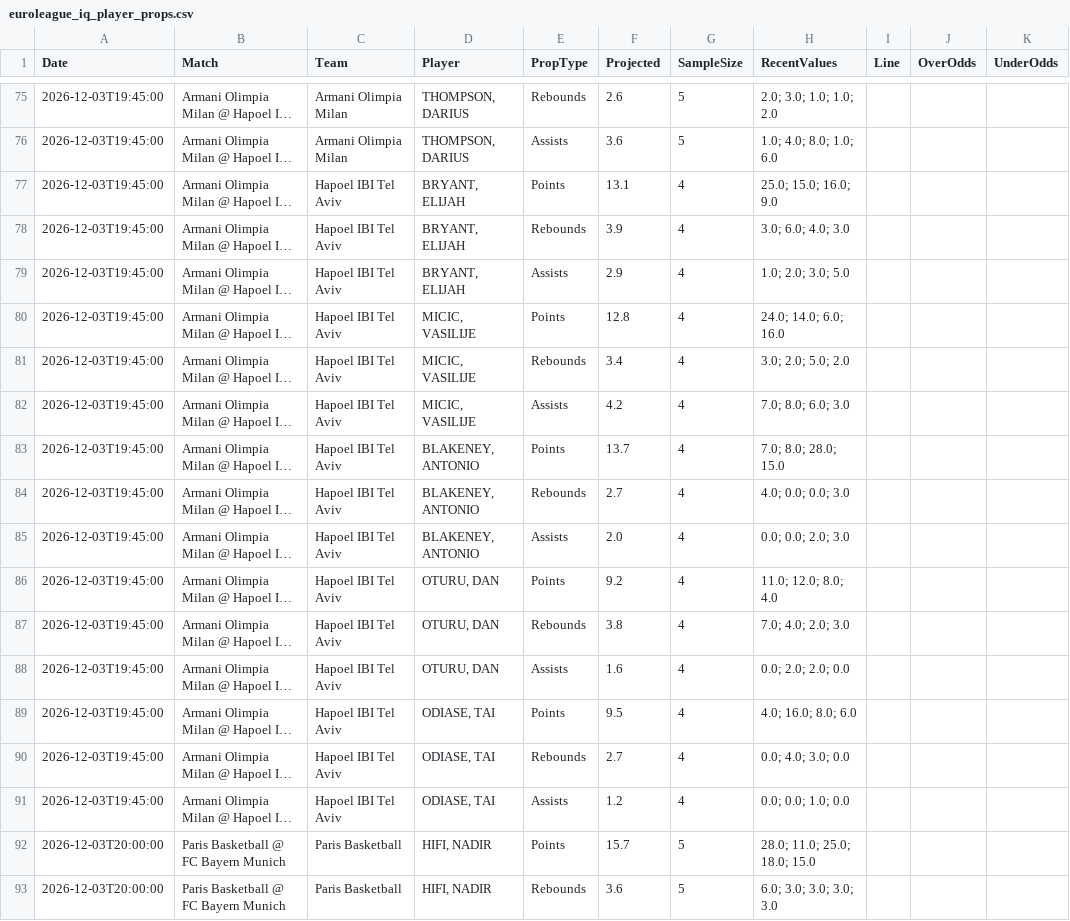
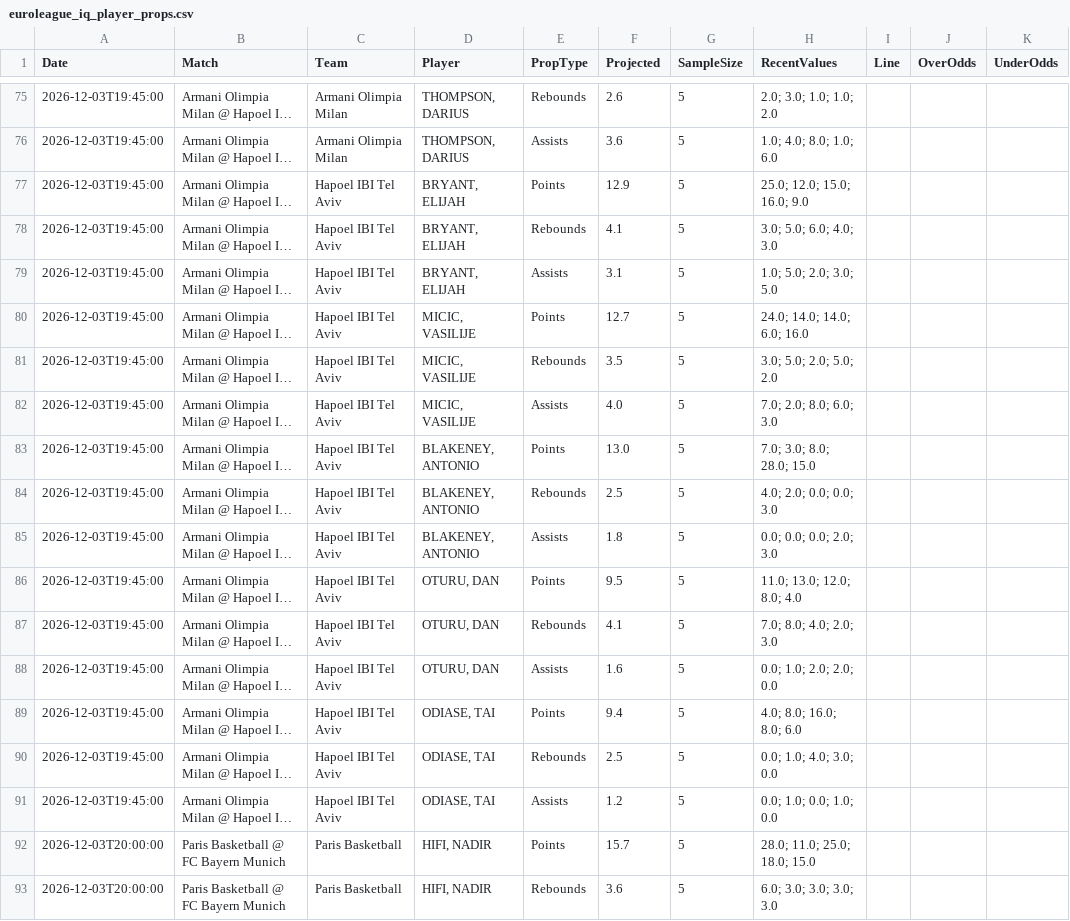
Before and after one commit to niibaboo/SportsIQ, a CSV file: docs/euroleague_iq_player_props.csv, drawn as a sheet; only a part is shown, gaps mark what is left out; long unchanged cells end in …; the diff covers the shown part only; the diff names each change by its address in the sheet, - before the commit and + after, or states it on an @@ line.

```diff
--- a/docs/euroleague_iq_player_props.csv
+++ b/docs/euroleague_iq_player_props.csv
-F77 (Projected): 13.1
+F77 (Projected): 12.9
-G77:G91 (SampleSize): 4
+G77:G91 (SampleSize): 5
-H77 (RecentValues): 25.0; 15.0; 16.0; 9.0
+H77 (RecentValues): 25.0; 12.0; 15.0; 16.0; 9.0
-F78 (Projected): 3.9
+F78 (Projected): 4.1
-H78 (RecentValues): 3.0; 6.0; 4.0; 3.0
+H78 (RecentValues): 3.0; 5.0; 6.0; 4.0; 3.0
-F79 (Projected): 2.9
+F79 (Projected): 3.1
-H79 (RecentValues): 1.0; 2.0; 3.0; 5.0
+H79 (RecentValues): 1.0; 5.0; 2.0; 3.0; 5.0
-F80 (Projected): 12.8
+F80 (Projected): 12.7
-H80 (RecentValues): 24.0; 14.0; 6.0; 16.0
+H80 (RecentValues): 24.0; 14.0; 14.0; 6.0; 16.0
-F81 (Projected): 3.4
+F81 (Projected): 3.5
-H81 (RecentValues): 3.0; 2.0; 5.0; 2.0
+H81 (RecentValues): 3.0; 5.0; 2.0; 5.0; 2.0
-F82 (Projected): 4.2
+F82 (Projected): 4.0
-H82 (RecentValues): 7.0; 8.0; 6.0; 3.0
+H82 (RecentValues): 7.0; 2.0; 8.0; 6.0; 3.0
-F83 (Projected): 13.7
+F83 (Projected): 13.0
-H83 (RecentValues): 7.0; 8.0; 28.0; 15.0
+H83 (RecentValues): 7.0; 3.0; 8.0; 28.0; 15.0
-F84 (Projected): 2.7
+F84 (Projected): 2.5
-H84 (RecentValues): 4.0; 0.0; 0.0; 3.0
+H84 (RecentValues): 4.0; 2.0; 0.0; 0.0; 3.0
-F85 (Projected): 2.0
+F85 (Projected): 1.8
-H85 (RecentValues): 0.0; 0.0; 2.0; 3.0
+H85 (RecentValues): 0.0; 0.0; 0.0; 2.0; 3.0
-F86 (Projected): 9.2
+F86 (Projected): 9.5
-H86 (RecentValues): 11.0; 12.0; 8.0; 4.0
+H86 (RecentValues): 11.0; 13.0; 12.0; 8.0; 4.0
-F87 (Projected): 3.8
+F87 (Projected): 4.1
-H87 (RecentValues): 7.0; 4.0; 2.0; 3.0
+H87 (RecentValues): 7.0; 8.0; 4.0; 2.0; 3.0
-H88 (RecentValues): 0.0; 2.0; 2.0; 0.0
+H88 (RecentValues): 0.0; 1.0; 2.0; 2.0; 0.0
-F89 (Projected): 9.5
+F89 (Projected): 9.4
-H89 (RecentValues): 4.0; 16.0; 8.0; 6.0
+H89 (RecentValues): 4.0; 8.0; 16.0; 8.0; 6.0
-F90 (Projected): 2.7
+F90 (Projected): 2.5
-H90 (RecentValues): 0.0; 4.0; 3.0; 0.0
+H90 (RecentValues): 0.0; 1.0; 4.0; 3.0; 0.0
-H91 (RecentValues): 0.0; 0.0; 1.0; 0.0
+H91 (RecentValues): 0.0; 1.0; 0.0; 1.0; 0.0
```
Also changed, not shown: 3 added rows, 3 removed rows and 63 edited cells elsewhere in this file, docs/euroleague_iq_predictions.csv, 4 other files.
